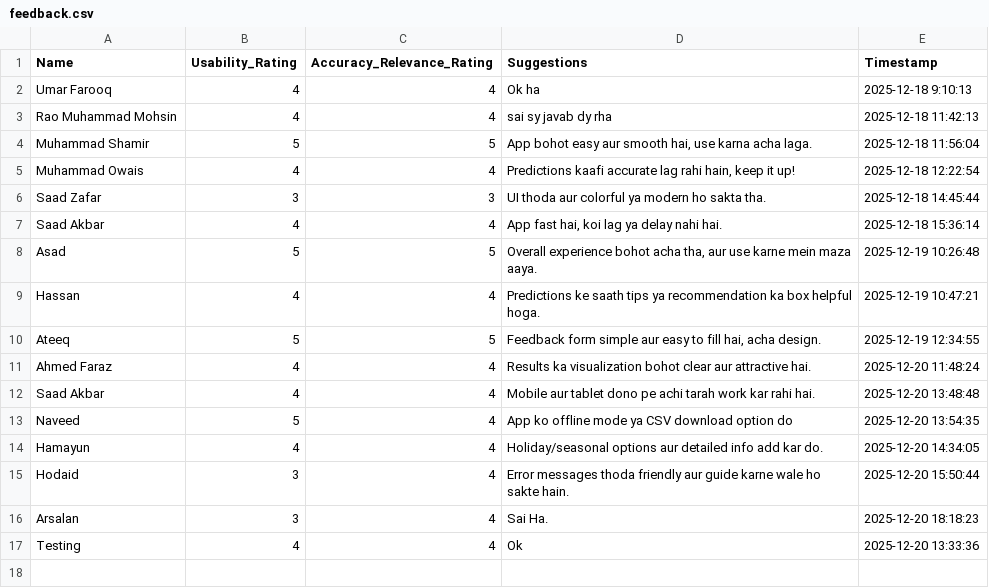
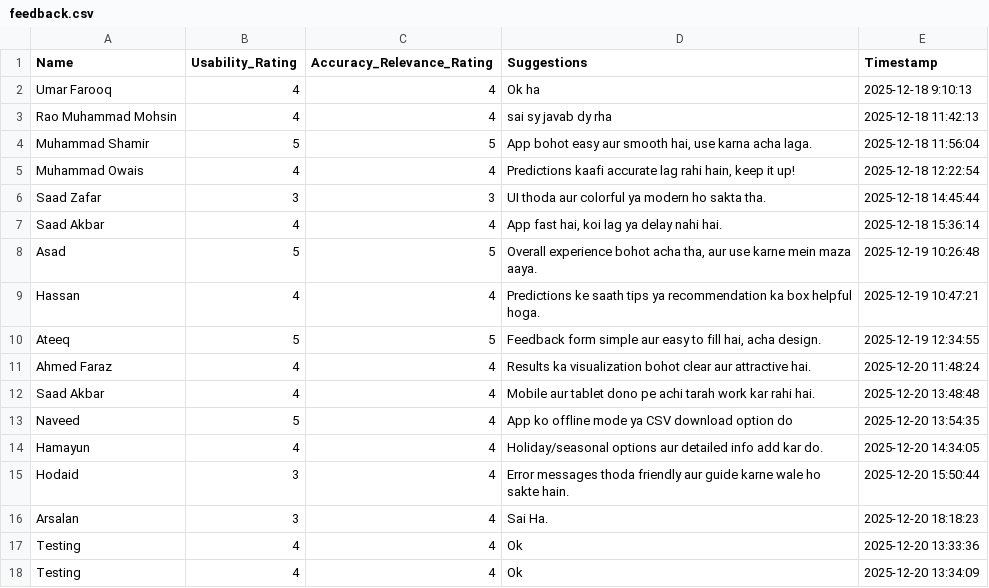
Before and after one commit to umripacer/ecom_return_predictor, a CSV file: feedback.csv, drawn as a sheet.

Commit message:
New feedback from Testing

```diff
--- a/feedback.csv
+++ b/feedback.csv
@@ -17 +17,2 @@ Arsalan,3,4,Sai Ha.,2025-12-20 18:18:23
 Testing,4,4,Ok,2025-12-20 13:33:36
+Testing,4,4,Ok,2025-12-20 13:34:09
```
